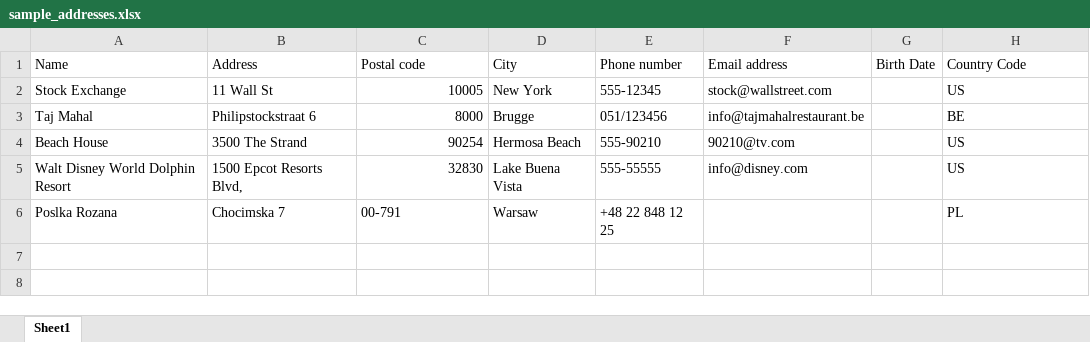
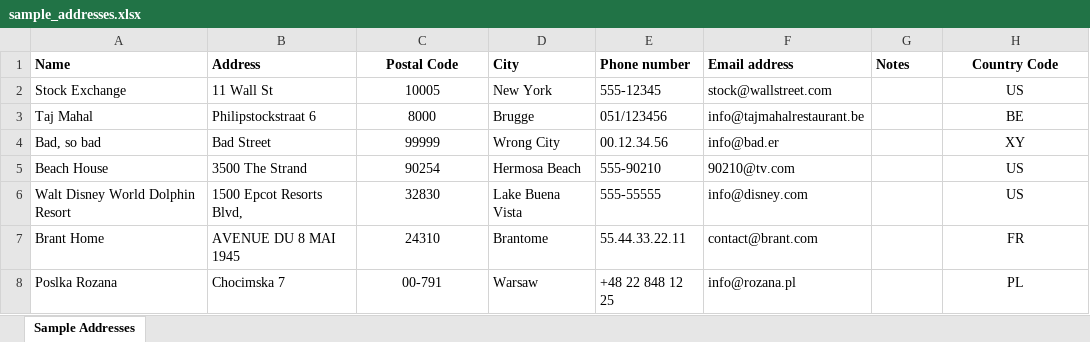
Before and after one commit to DeShrike/Geo, an Excel workbook: sample_addresses.xlsx, sheet Sample Addresses, drawn as a sheet; values as stored, in another font and other column widths than the file's, no borders; addresses are those after the commit; the diff names each change by its address in the sheet, - before the commit and + after, or states it on an @@ line.

```diff
--- a/sample_addresses.xlsx (sheet Sample Addresses)
+++ b/sample_addresses.xlsx (sheet Sample Addresses)
-sheet tab: Sheet1
+sheet tab: Sample Addresses
-A1:H1 bold: off
+A1:H1 bold: on
-C1: Postal code
+C1: Postal Code
-C1 alignment: left
+C1 alignment: center
-G1: Birth Date
+G1: Notes
-H1:H3 alignment: left
+H1:H3 alignment: center
-C2:C3 alignment: right
+C2:C3 alignment: center
+row 4: Bad, so bad | Bad Street | 99999 | Wrong City | 00.12.34.56 | info@bad.er |  | XY
-C5:C6 alignment: right
+C5:C6 alignment: center
-H5:H6 alignment: left
+H5:H6 alignment: center
+row 7: Brant Home | AVENUE DU 8 MAI 1945 | 24310 | Brantome | 55.44.33.22.11 | contact@brant.com |  | FR
-C8 alignment: left
+C8 alignment: center
-F8 (Email address): (empty)
+F8 (Email address): info@rozana.pl
-H8 alignment: left
+H8 alignment: center
```
Also changed, not shown: sample_result.xlsx, 1 other file.
